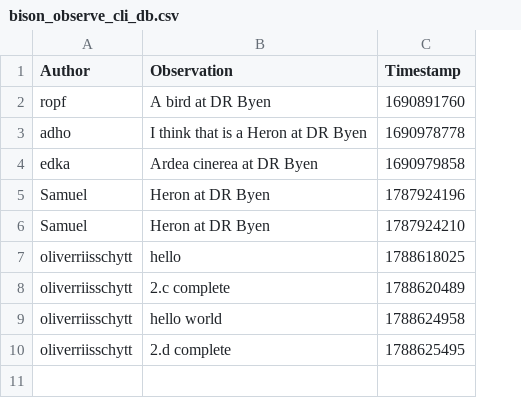
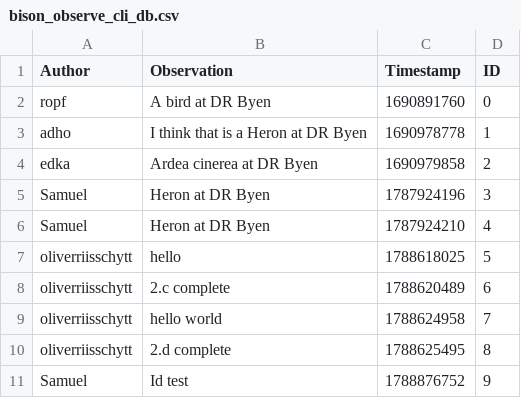
Before and after one commit to ITU-BDSA2026-GROUP11/Bison, a CSV file: Bison.CLI/bison_observe_cli_db.csv, drawn as a sheet; the diff names each change by its address in the sheet, - before the commit and + after, or states it on an @@ line.

```diff
--- a/Bison.CLI/bison_observe_cli_db.csv
+++ b/Bison.CLI/bison_observe_cli_db.csv
+column D (ID), rows 2-10: 0 | 1 | 2 | 3 | 4 | 5 | 6 | 7 | 8
+row 11: Samuel | Id test | 1788876752 | 9
```
Also changed, not shown: 2 other files.
